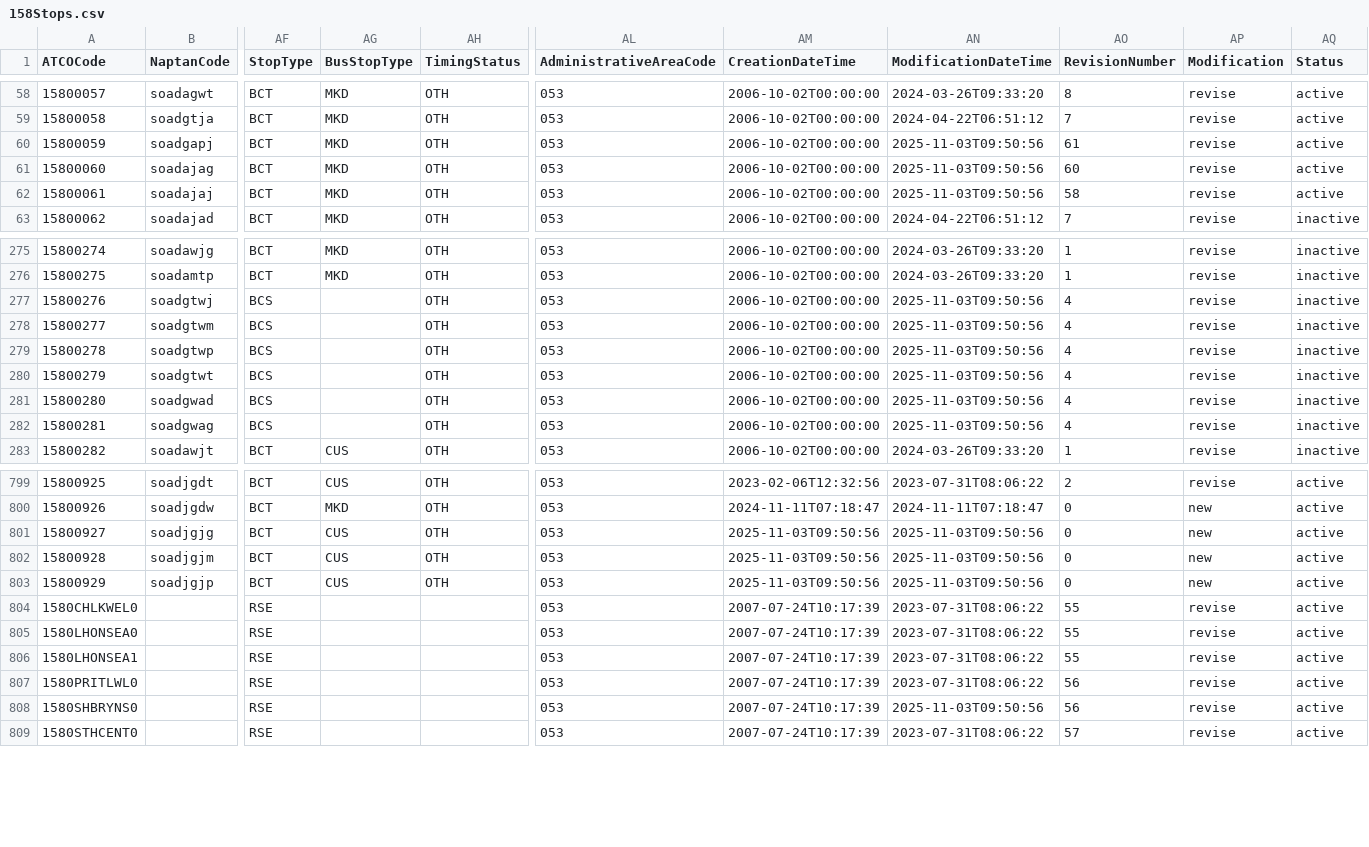
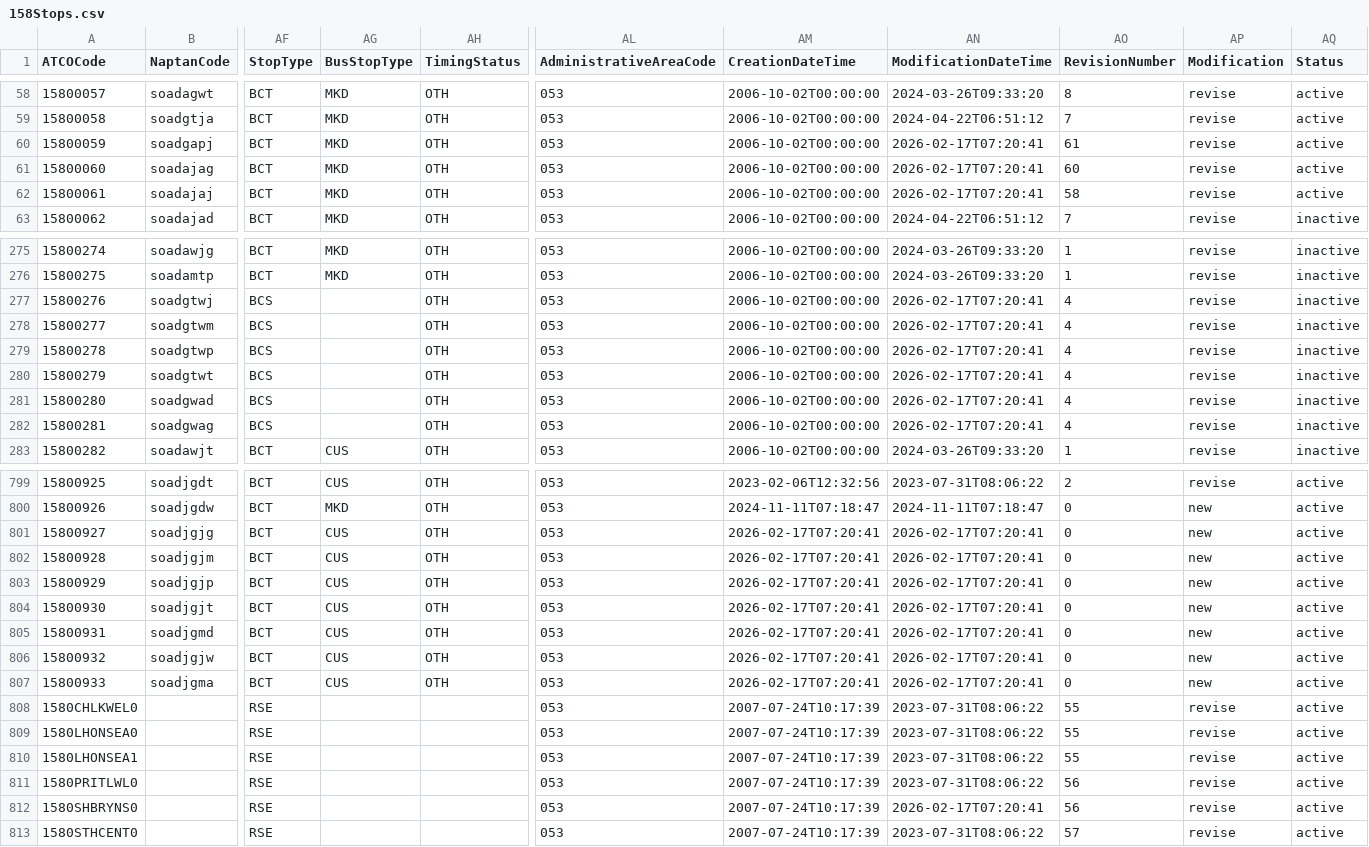
Before and after one commit to ldjb/naptan-nptg-history, a CSV file: 158Stops.csv, drawn as a sheet; only a part is shown, gaps mark what is left out; addresses are those after the commit; rows hold the shown columns only; the diff covers the shown part only; the diff names each change by its address in the sheet, - before the commit and + after, or states it on an @@ line.

```diff
--- a/158Stops.csv
+++ b/158Stops.csv
-AN60:AN62 (ModificationDateTime): 2025-11-03T09:50:56
+AN60:AN62 (ModificationDateTime): 2026-02-17T07:20:41
-AN277:AN282 (ModificationDateTime): 2025-11-03T09:50:56
+AN277:AN282 (ModificationDateTime): 2026-02-17T07:20:41
-AM801:AM803 (CreationDateTime): 2025-11-03T09:50:56
+AM801:AM803 (CreationDateTime): 2026-02-17T07:20:41
-AN801:AN803 (ModificationDateTime): 2025-11-03T09:50:56
+AN801:AN803 (ModificationDateTime): 2026-02-17T07:20:41
+row 804: 15800930 | soadjgjt | BCT | CUS | OTH | 053 | 2026-02-17T07:20:41 | 2026-02-17T07:20:41 | 0 | new | active
+row 805: 15800931 | soadjgmd | BCT | CUS | OTH | 053 | 2026-02-17T07:20:41 | 2026-02-17T07:20:41 | 0 | new | active
+row 806: 15800932 | soadjgjw | BCT | CUS | OTH | 053 | 2026-02-17T07:20:41 | 2026-02-17T07:20:41 | 0 | new | active
+row 807: 15800933 | soadjgma | BCT | CUS | OTH | 053 | 2026-02-17T07:20:41 | 2026-02-17T07:20:41 | 0 | new | active
-AN812 (ModificationDateTime): 2025-11-03T09:50:56
+AN812 (ModificationDateTime): 2026-02-17T07:20:41
```
Also changed, not shown: 62 edited cells elsewhere in this file, 229Stops.csv, 680Stops.csv, 8 other files.
